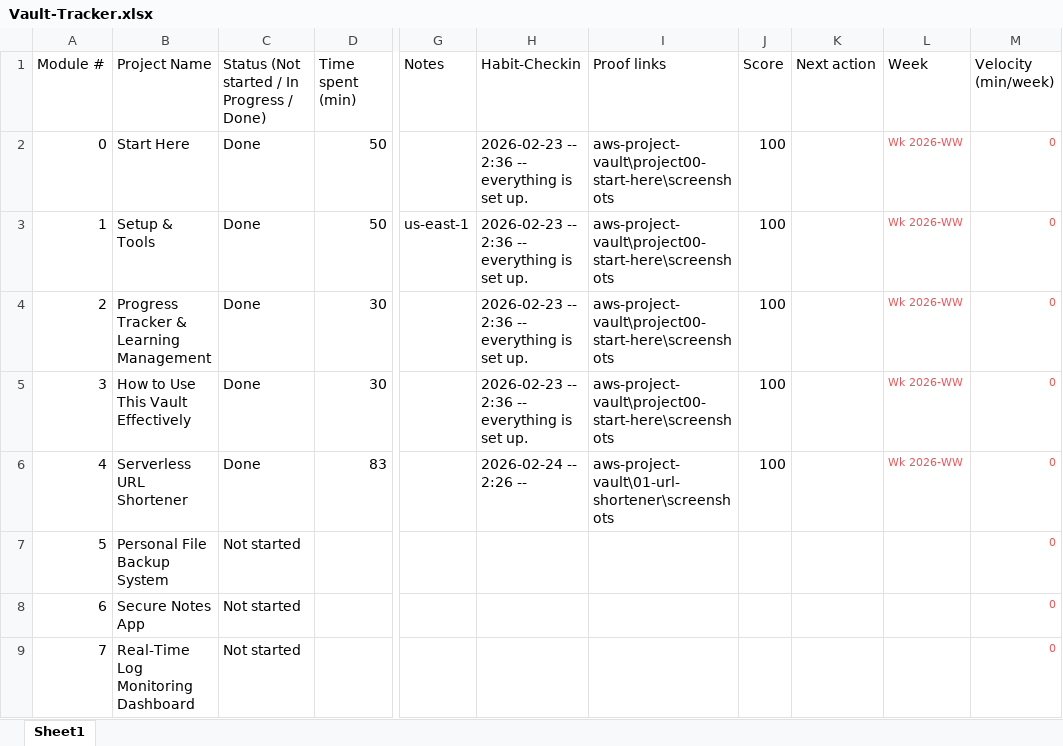
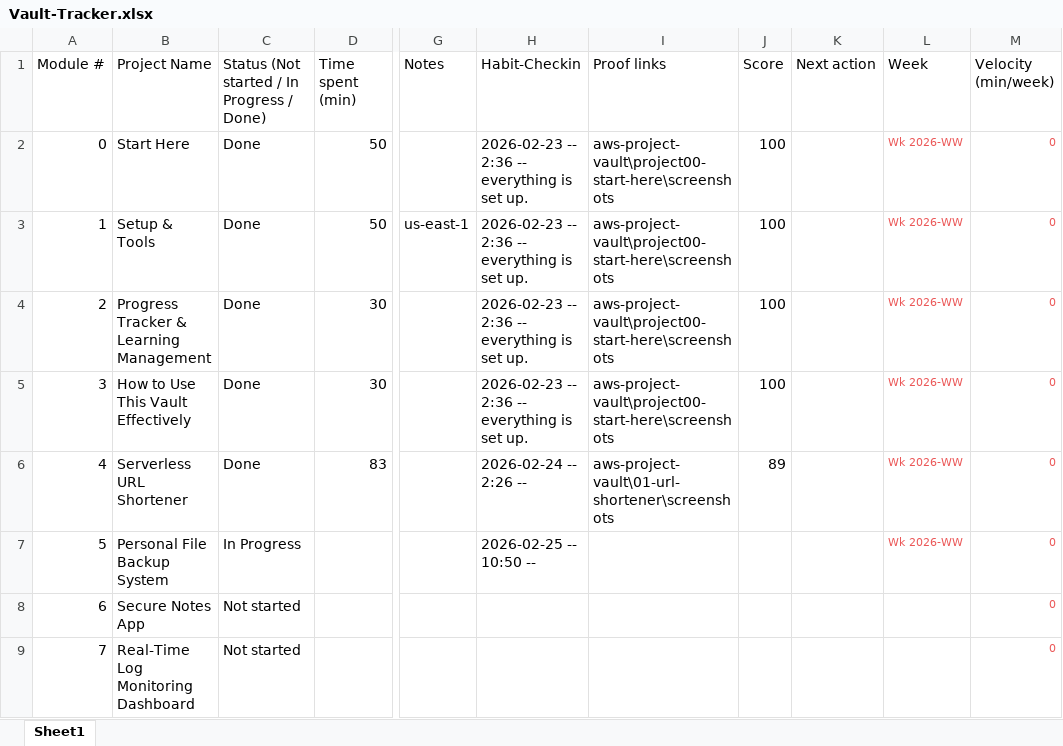
Before and after one commit to Zarkion/aws-project-vault, an Excel workbook: tracker/Vault-Tracker.xlsx, sheet Sheet1, drawn as a sheet; only a part is shown, gaps mark what is left out; values as stored, in another font and other column widths than the file's, no borders; the diff names each change by its address in the sheet, - before the commit and + after, or states it on an @@ line.

Commit message:
Project 2 work

```diff
--- a/tracker/Vault-Tracker.xlsx (sheet Sheet1)
+++ b/tracker/Vault-Tracker.xlsx (sheet Sheet1)
-J6 (Score): 100
+J6 (Score): 89
-C7: Not started
+C7: In Progress
-H7 (Habit-Checkin): (empty)
+H7 (Habit-Checkin): 2026-02-25 -- 10:50 --
-L7 (Week): (empty)
+L7 (Week): Wk 2026-WW
```
Also changed, not shown: 12 other files.
